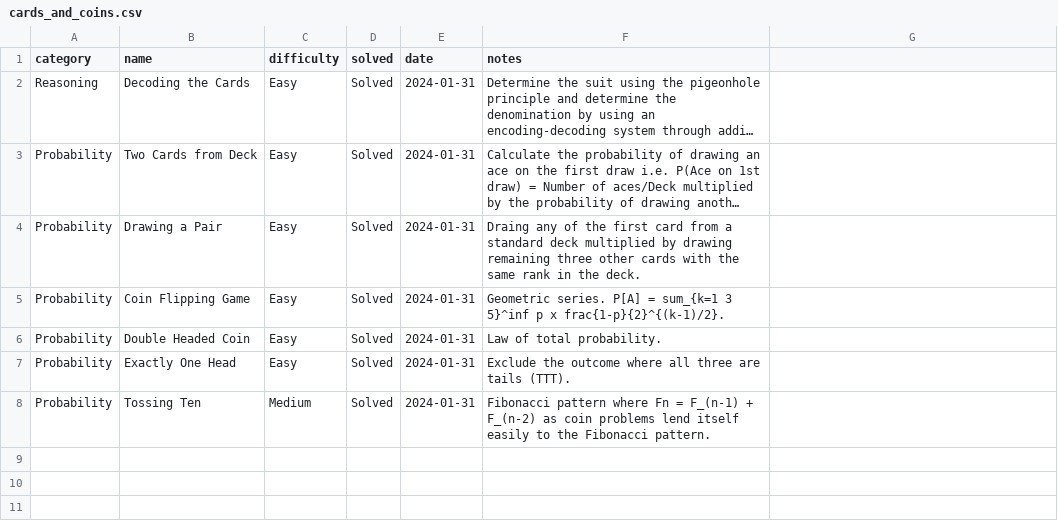
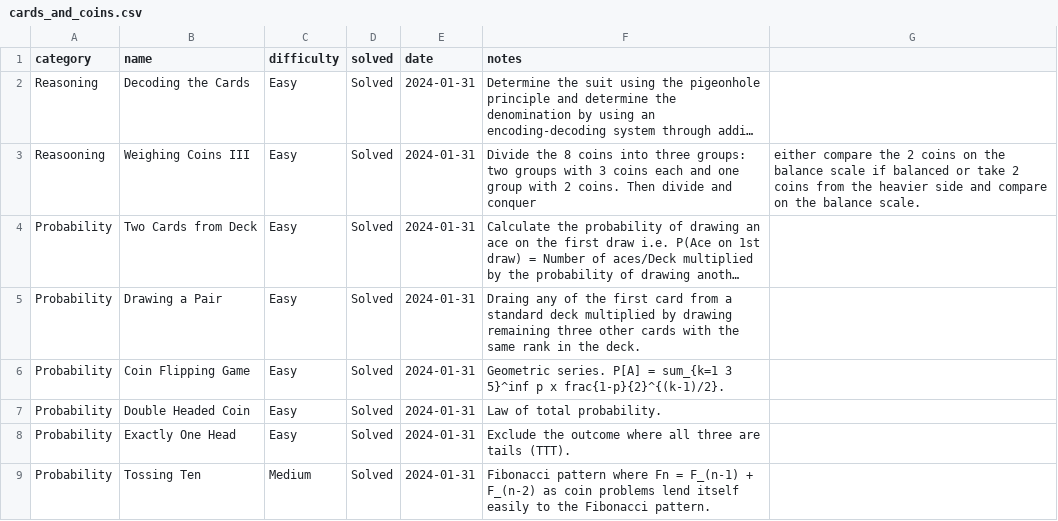
Before and after one commit to jaymarichua/quant-q-a, a CSV file: cards_and_coins.csv, drawn as a sheet; long unchanged cells end in …; the diff names each change by its address in the sheet, - before the commit and + after, or states it on an @@ line.

Commit message:
Update cards_and_coins.csv

```diff
--- a/cards_and_coins.csv
+++ b/cards_and_coins.csv
+row 3: Reasooning | Weighing Coins III | Easy | Solved | 2024-01-31 | Divide the 8 coins into three groups: two groups with 3 coins each and one group with 2 coins. Then divide and conquer | either compare the 2 coins on the balance scale if balanced or take 2 coins from the heavier side and compare on the balance scale.
```
